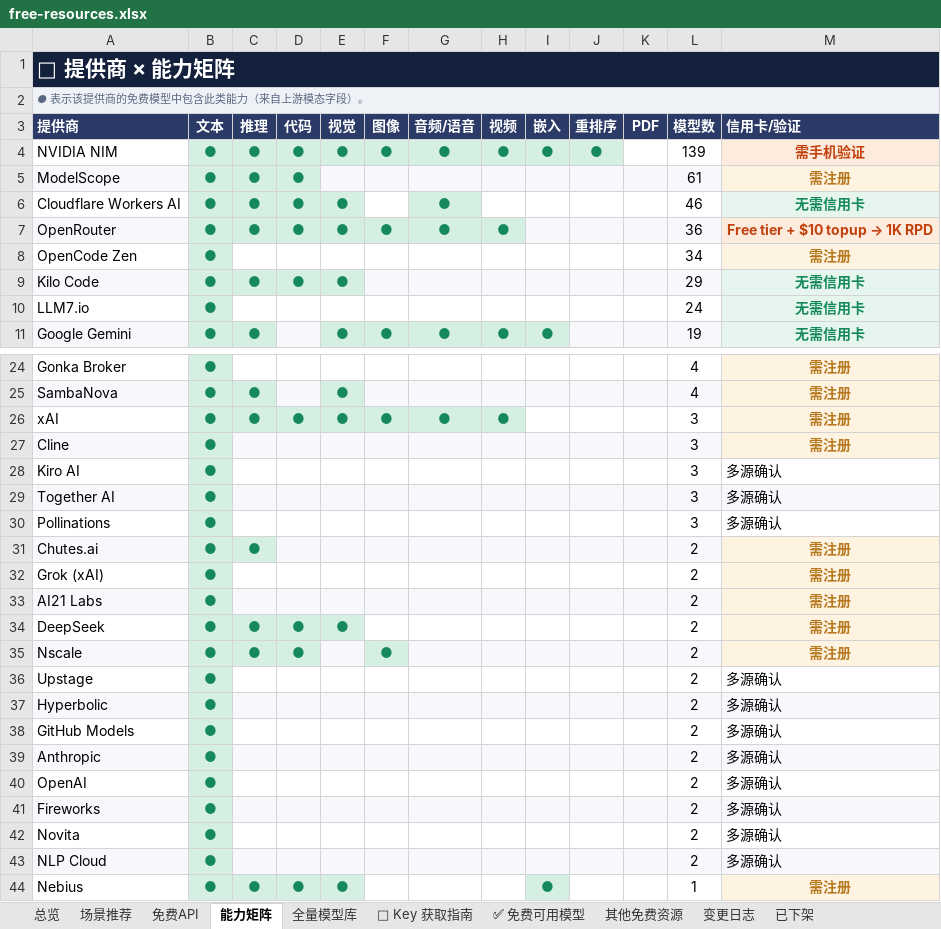
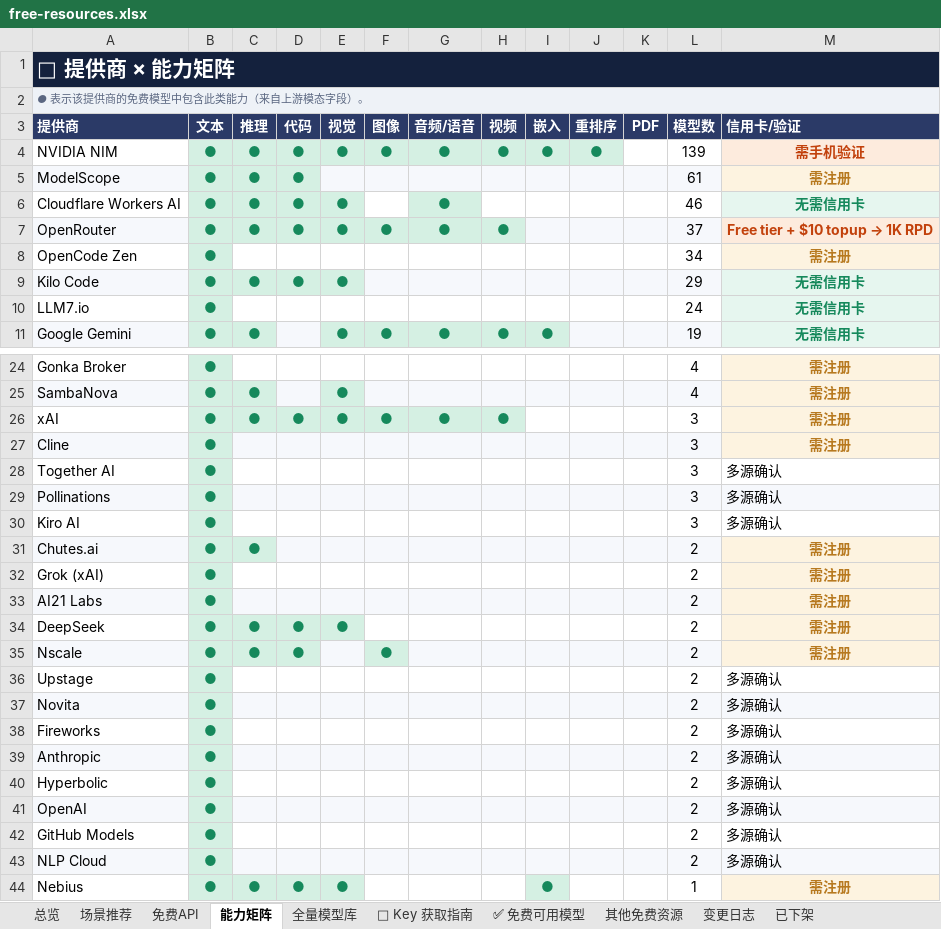
Before and after one commit to mi-agent/resources, an Excel workbook: free-resources.xlsx, sheet 能力矩阵, drawn as a sheet; only a part is shown, gaps mark what is left out; values as stored, in another font and other column widths than the file's, no borders; conditional formats not drawn; addresses are those after the commit; the diff names each change by its address in the sheet, - before the commit and + after, or states it on an @@ line.

```diff
--- a/free-resources.xlsx (sheet 能力矩阵)
+++ b/free-resources.xlsx (sheet 能力矩阵)
-L7 (模型数): 36
+L7 (模型数): 37
-A28 fill: #F6F8FC
+A28 fill: none
-C28:M28 fill: #F6F8FC
+C28:M28 fill: none
-A29 fill: none
+A29 fill: #F6F8FC
-C29:M29 fill: none
+C29:M29 fill: #F6F8FC
@@ row 28 moved to row 30: Kiro AI @@
@@ row 42 moved to row 37: Novita @@
@@ row 41 moved to row 38: Fireworks @@
-A40 fill: #F6F8FC
+A40 fill: none
-C40:M40 fill: #F6F8FC
+C40:M40 fill: none
@@ row 40 moved to row 41: OpenAI @@
```
Also changed, not shown: sheet 全量模型库, sheet 场景推荐, sheet 其他免费资源, sheet 免费API, sheet ✅ 免费可用模型, sheet 变更日志, 2 more sheets, 3 other files.
